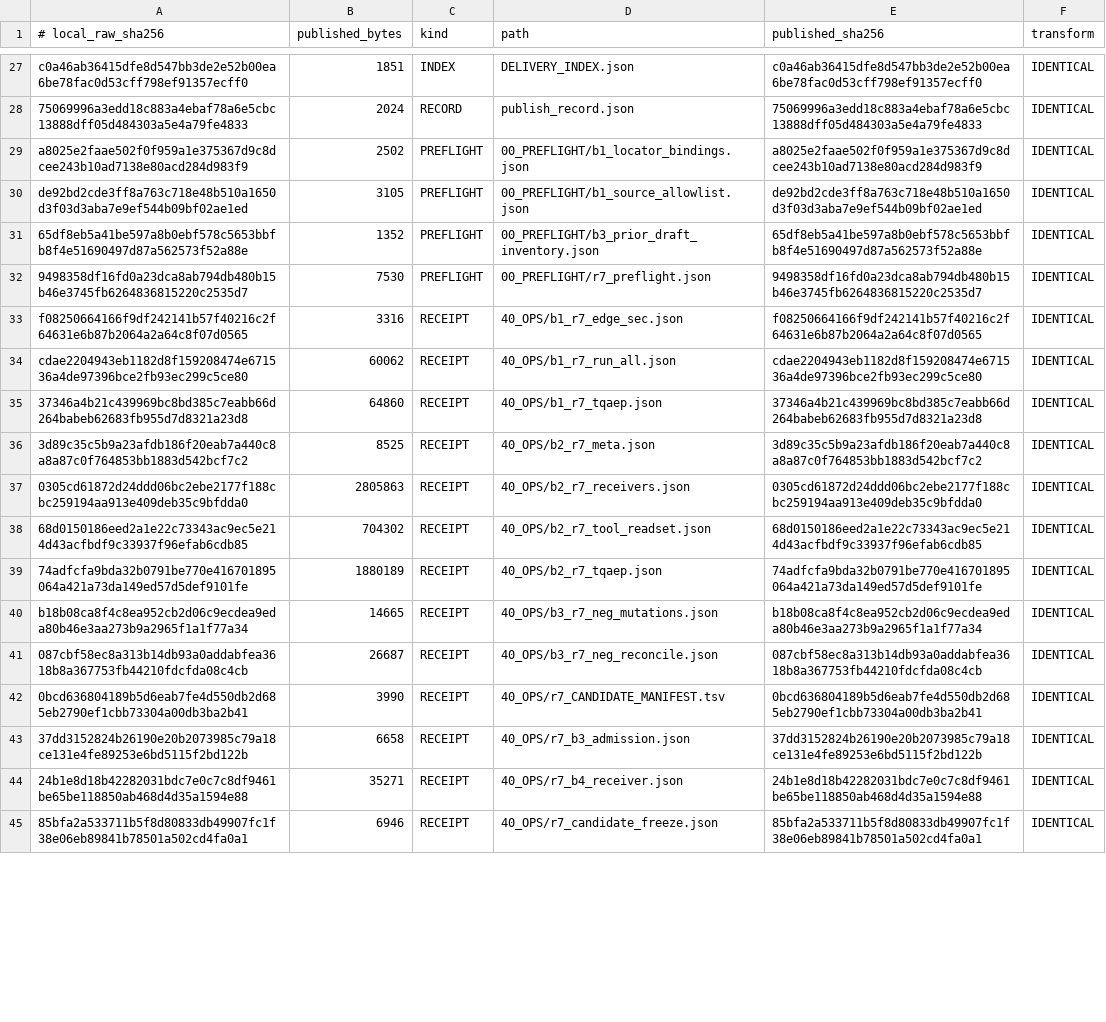
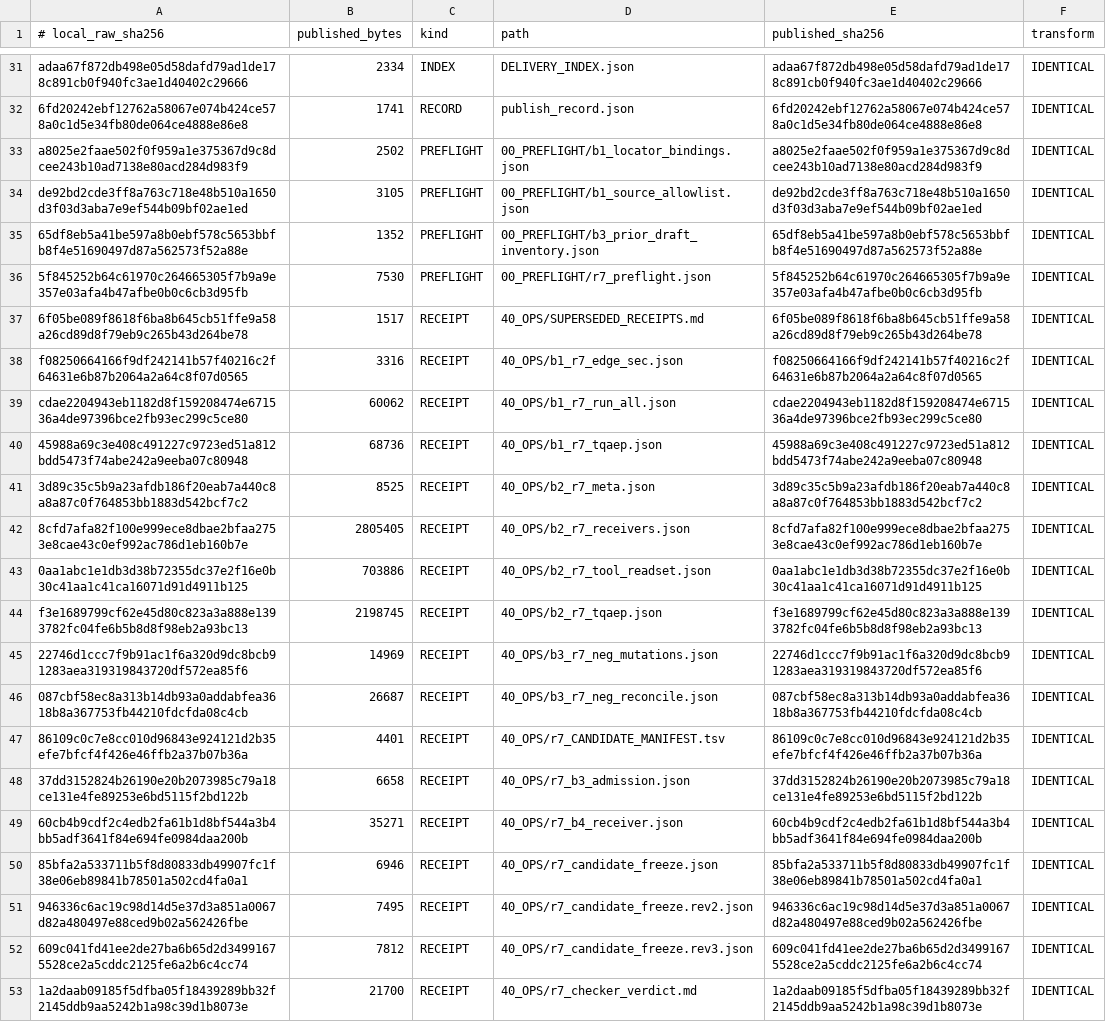
Before and after one commit to shw097-team/SQS-THC_MVP, a TSV file: 71_W0_B0-B3_R7_20261127/PUBLISHED_MANIFEST.tsv, drawn as a sheet; only a part is shown, gaps mark what is left out; addresses are those after the commit; the diff covers the shown part only; the diff names each change by its address in the sheet, - before the commit and + after, or states it on an @@ line.

Commit message:
SST/SQS-THC PH01 W0 B0-B3 r7 rev2: separated checker REJECT acted on (10 mandatory findings)
- freeze is write-once; rev3 digest 65ef7a75… (45 members) supersedes 6816/45d41c59
- B2 requiredness qualifier form no longer passes: 2786 PASS / 144 HOLD
- B3 readiness split: source_bound_ready 273, admission_ready 0, route_out 0 (owner literal '#')
- 44 NEG receipts record REFUSAL_EXECUTED, not PASS; verdict owner is the reconcile receipt
- consumers fail closed on an expired envelope authority; three-end now REJECT/RIGHTS_UNVERIFIED
- expected_first_fail recorded beside observed for B1 (6 compared / 6 equal); B2 0 compared, B3 44 compared / 0 equal
- rev1 documents retained; retraction table leads rev2

```diff
--- a/71_W0_B0-B3_R7_20261127/PUBLISHED_MANIFEST.tsv
+++ b/71_W0_B0-B3_R7_20261127/PUBLISHED_MANIFEST.tsv
-A31 (# local_raw_sha256): c0a46ab36415dfe8d547bb3de2e52b00ea6be78fac0d53cff798ef91357ecff0
+A31 (# local_raw_sha256): adaa67f872db498e05d58dafd79ad1de178c891cb0f940fc3ae1d40402c29666
-B31 (published_bytes): 1851
+B31 (published_bytes): 2334
-E31 (published_sha256): c0a46ab36415dfe8d547bb3de2e52b00ea6be78fac0d53cff798ef91357ecff0
+E31 (published_sha256): adaa67f872db498e05d58dafd79ad1de178c891cb0f940fc3ae1d40402c29666
-A32 (# local_raw_sha256): 75069996a3edd18c883a4ebaf78a6e5cbc13888dff05d484303a5e4a79fe4833
+A32 (# local_raw_sha256): 6fd20242ebf12762a58067e074b424ce578a0c1d5e34fb80de064ce4888e86e8
-B32 (published_bytes): 2024
+B32 (published_bytes): 1741
-E32 (published_sha256): 75069996a3edd18c883a4ebaf78a6e5cbc13888dff05d484303a5e4a79fe4833
+E32 (published_sha256): 6fd20242ebf12762a58067e074b424ce578a0c1d5e34fb80de064ce4888e86e8
-A36 (# local_raw_sha256): 9498358df16fd0a23dca8ab794db480b15b46e3745fb6264836815220c2535d7
+A36 (# local_raw_sha256): 5f845252b64c61970c264665305f7b9a9e357e03afa4b47afbe0b0c6cb3d95fb
-E36 (published_sha256): 9498358df16fd0a23dca8ab794db480b15b46e3745fb6264836815220c2535d7
+E36 (published_sha256): 5f845252b64c61970c264665305f7b9a9e357e03afa4b47afbe0b0c6cb3d95fb
+row 37: 6f05be089f8618f6ba8b645cb51ffe9a58a26cd89d8f79eb9c265b43d264be78 | 1517 | RECEIPT | 40_OPS/SUPERSEDED_RECEIPTS.md | 6f05be089f8618f6ba8b645cb51ffe9a58a26cd89d8f79eb9c265b43d264be78 | IDENTICAL
-A40 (# local_raw_sha256): 37346a4b21c439969bc8bd385c7eabb66d264babeb62683fb955d7d8321a23d8
+A40 (# local_raw_sha256): 45988a69c3e408c491227c9723ed51a812bdd5473f74abe242a9eeba07c80948
-B40 (published_bytes): 64860
+B40 (published_bytes): 68736
-E40 (published_sha256): 37346a4b21c439969bc8bd385c7eabb66d264babeb62683fb955d7d8321a23d8
+E40 (published_sha256): 45988a69c3e408c491227c9723ed51a812bdd5473f74abe242a9eeba07c80948
-A42 (# local_raw_sha256): 0305cd61872d24ddd06bc2ebe2177f188cbc259194aa913e409deb35c9bfdda0
+A42 (# local_raw_sha256): 8cfd7afa82f100e999ece8dbae2bfaa2753e8cae43c0ef992ac786d1eb160b7e
-B42 (published_bytes): 2805863
+B42 (published_bytes): 2805405
-E42 (published_sha256): 0305cd61872d24ddd06bc2ebe2177f188cbc259194aa913e409deb35c9bfdda0
+E42 (published_sha256): 8cfd7afa82f100e999ece8dbae2bfaa2753e8cae43c0ef992ac786d1eb160b7e
-A43 (# local_raw_sha256): 68d0150186eed2a1e22c73343ac9ec5e214d43acfbdf9c33937f96efab6cdb85
+A43 (# local_raw_sha256): 0aa1abc1e1db3d38b72355dc37e2f16e0b30c41aa1c41ca16071d91d4911b125
-B43 (published_bytes): 704302
+B43 (published_bytes): 703886
-E43 (published_sha256): 68d0150186eed2a1e22c73343ac9ec5e214d43acfbdf9c33937f96efab6cdb85
+E43 (published_sha256): 0aa1abc1e1db3d38b72355dc37e2f16e0b30c41aa1c41ca16071d91d4911b125
-A44 (# local_raw_sha256): 74adfcfa9bda32b0791be770e416701895064a421a73da149ed57d5def9101fe
+A44 (# local_raw_sha256): f3e1689799cf62e45d80c823a3a888e1393782fc04fe6b5b8d8f98eb2a93bc13
-B44 (published_bytes): 1880189
+B44 (published_bytes): 2198745
-E44 (published_sha256): 74adfcfa9bda32b0791be770e416701895064a421a73da149ed57d5def9101fe
+E44 (published_sha256): f3e1689799cf62e45d80c823a3a888e1393782fc04fe6b5b8d8f98eb2a93bc13
-A45 (# local_raw_sha256): b18b08ca8f4c8ea952cb2d06c9ecdea9eda80b46e3aa273b9a2965f1a1f77a34
+A45 (# local_raw_sha256): 22746d1ccc7f9b91ac1f6a320d9dc8bcb91283aea319319843720df572ea85f6
-B45 (published_bytes): 14665
+B45 (published_bytes): 14969
-E45 (published_sha256): b18b08ca8f4c8ea952cb2d06c9ecdea9eda80b46e3aa273b9a2965f1a1f77a34
+E45 (published_sha256): 22746d1ccc7f9b91ac1f6a320d9dc8bcb91283aea319319843720df572ea85f6
-A47 (# local_raw_sha256): 0bcd636804189b5d6eab7fe4d550db2d685eb2790ef1cbb73304a00db3ba2b41
+A47 (# local_raw_sha256): 86109c0c7e8cc010d96843e924121d2b35efe7bfcf4f426e46ffb2a37b07b36a
-B47 (published_bytes): 3990
+B47 (published_bytes): 4401
-E47 (published_sha256): 0bcd636804189b5d6eab7fe4d550db2d685eb2790ef1cbb73304a00db3ba2b41
+E47 (published_sha256): 86109c0c7e8cc010d96843e924121d2b35efe7bfcf4f426e46ffb2a37b07b36a
-A49 (# local_raw_sha256): 24b1e8d18b42282031bdc7e0c7c8df9461be65be118850ab468d4d35a1594e88
+A49 (# local_raw_sha256): 60cb4b9cdf2c4edb2fa61b1d8bf544a3b4bb5adf3641f84e694fe0984daa200b
-E49 (published_sha256): 24b1e8d18b42282031bdc7e0c7c8df9461be65be118850ab468d4d35a1594e88
+E49 (published_sha256): 60cb4b9cdf2c4edb2fa61b1d8bf544a3b4bb5adf3641f84e694fe0984daa200b
+row 51: 946336c6ac19c98d14d5e37d3a851a0067d82a480497e88ced9b02a562426fbe | 7495 | RECEIPT | 40_OPS/r7_candidate_freeze.rev2.json | 946336c6ac19c98d14d5e37d3a851a0067d82a480497e88ced9b02a562426fbe | IDENTICAL
+row 52: 609c041fd41ee2de27ba6b65d2d34991675528ce2a5cddc2125fe6a2b6c4cc74 | 7812 | RECEIPT | 40_OPS/r7_candidate_freeze.rev3.json | 609c041fd41ee2de27ba6b65d2d34991675528ce2a5cddc2125fe6a2b6c4cc74 | IDENTICAL
+row 53: 1a2daab09185f5dfba05f18439289bb32f2145ddb9aa5242b1a98c39d1b8073e | 21700 | RECEIPT | 40_OPS/r7_checker_verdict.md | 1a2daab09185f5dfba05f18439289bb32f2145ddb9aa5242b1a98c39d1b8073e | IDENTICAL
```
Also changed, not shown: 4 added rows and 33 edited cells elsewhere in this file, 71_W0_B0-B3_R7_20261127/40_OPS/r7_CANDIDATE_MANIFEST.tsv, 29 other files.
